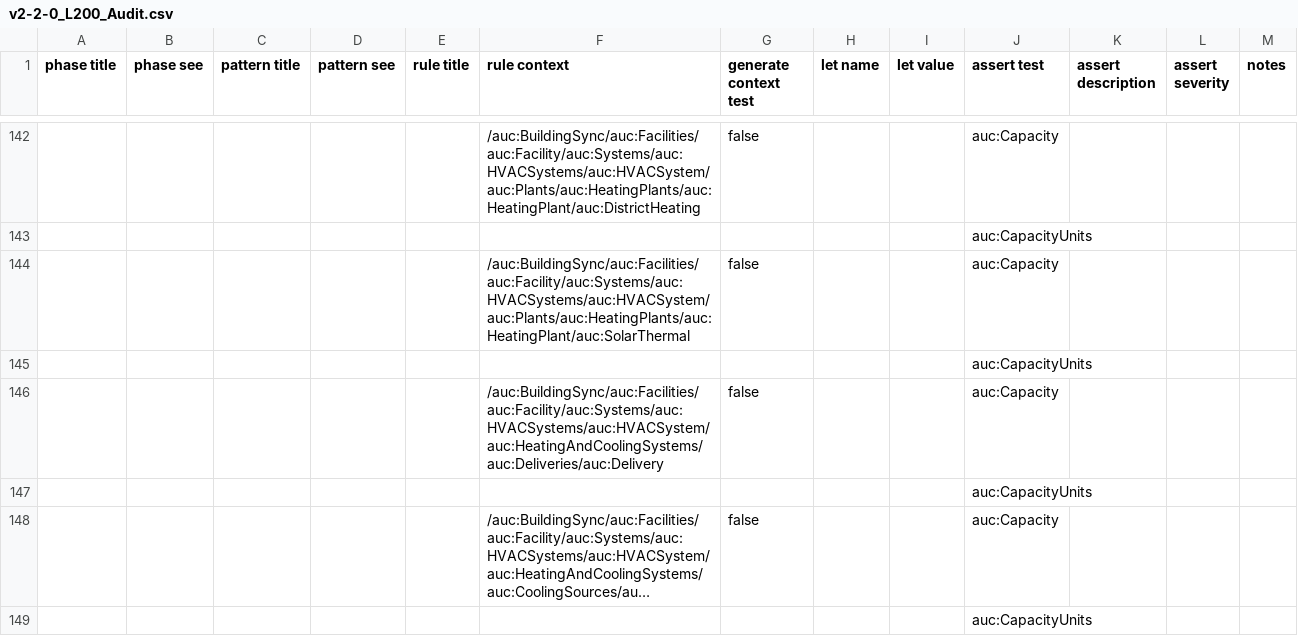
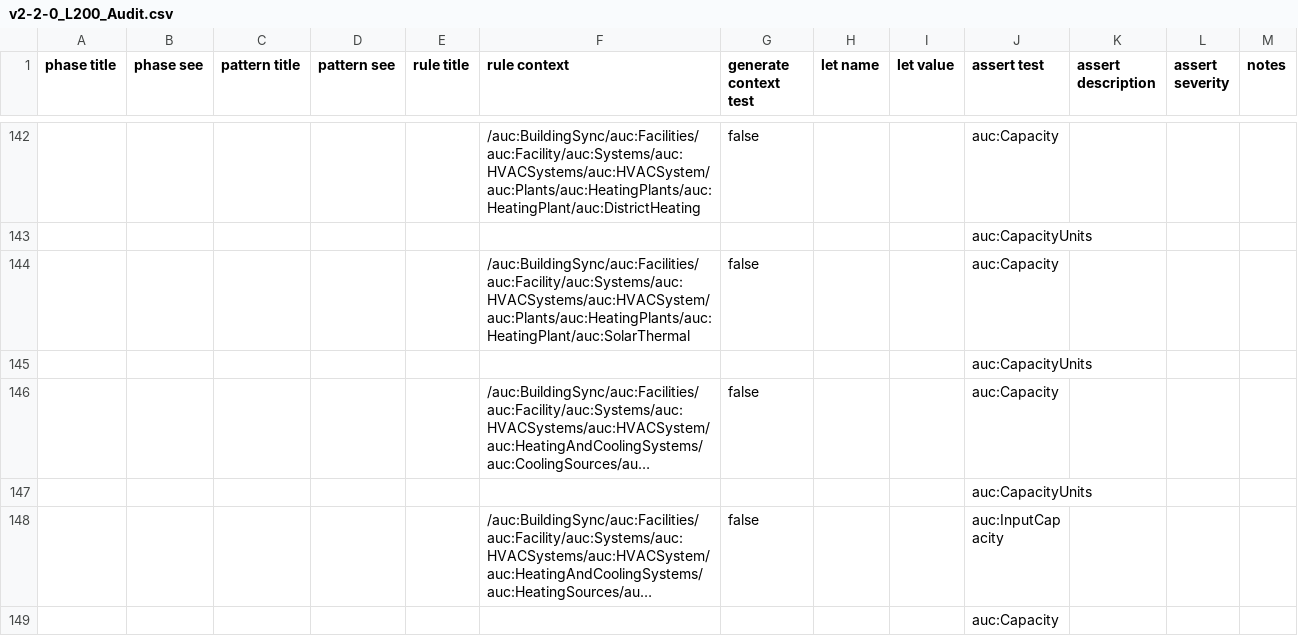
Before and after one commit to BuildingSync/TestSuite, a CSV file: schematron/v2.2.0/v2-2-0_L200_Audit.csv, drawn as a sheet; only a part is shown, gaps mark what is left out; the shorter side is filled out with more unchanged rows; long unchanged cells end in …; the diff names each change by its address in the sheet, - before the commit and + after, or states it on an @@ line.

Commit message:
refactor(L200): dont require Capacity for Delivery

```diff
--- a/schematron/v2.2.0/v2-2-0_L200_Audit.csv
+++ b/schematron/v2.2.0/v2-2-0_L200_Audit.csv
-row 146:  |  |  |  |  | /auc:BuildingSync/auc:Facilities/auc:Facility/auc:Systems/auc:HVACSystems/auc:HVACSystem/auc:HeatingAndCoolingSystems/auc:Deliveries/auc:Delivery | false |  |  | auc:Capacity
-row 147:  |  |  |  |  |  |  |  |  | auc:CapacityUnits
```
Also changed, not shown: 4 other files.
